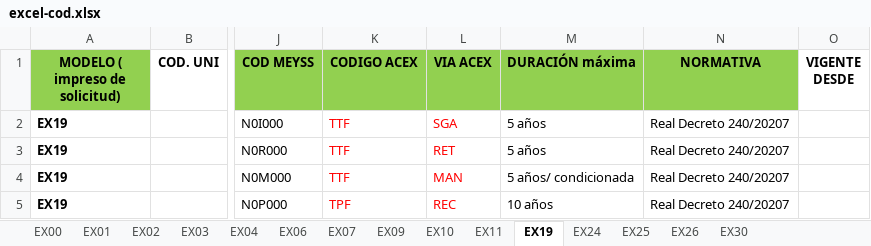
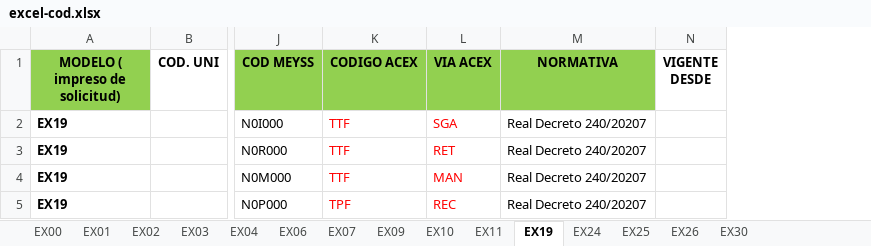
Before and after one commit to Jaimotas/Proyectos, an Excel workbook: 01-carga-excel/sqlite/docs/excel-cod.xlsx, sheet EX19, drawn as a sheet; only a part is shown, gaps mark what is left out; values as stored, in another font and other column widths than the file's, no borders; the diff names each change by its address in the sheet, - before the commit and + after, or states it on an @@ line.

Commit message:
Cambios Excel

```diff
--- a/01-carga-excel/sqlite/docs/excel-cod.xlsx (sheet EX19)
+++ b/01-carga-excel/sqlite/docs/excel-cod.xlsx (sheet EX19)
-column M (DURACIÓN máxima), rows 2-5: 5 años | 5 años | 5 años/ condicionada | 10 años
```
